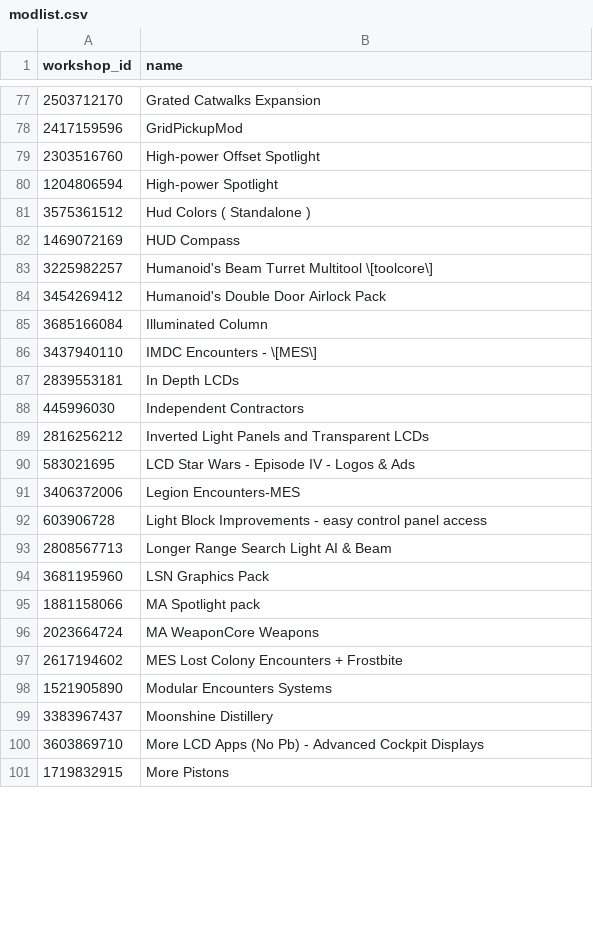
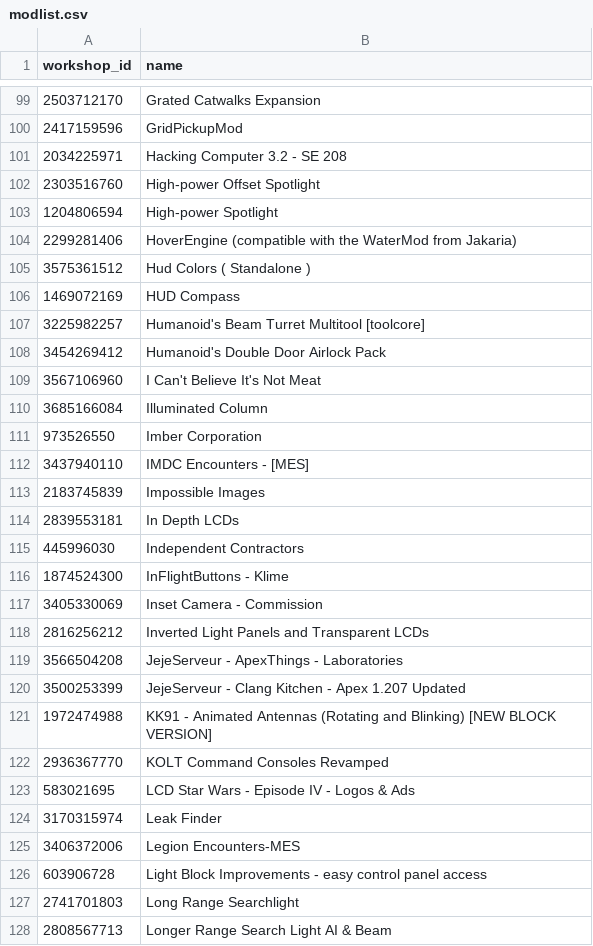
Before and after one commit to UnsayableStorm/lsn_server_data, a CSV file: modlist.csv, drawn as a sheet; only a part is shown, gaps mark what is left out; the shorter side is filled out with more unchanged rows; the diff covers the shown part only.

```diff
--- a/modlist.csv
+++ b/modlist.csv
@@ -78,16 +100,29 @@ workshop_id,name
 2417159596,GridPickupMod
+2034225971,Hacking Computer 3.2 - SE 208
 2303516760,High-power Offset Spotlight
 1204806594,High-power Spotlight
+2299281406,HoverEngine (compatible with the WaterMod from Jakaria)
 3575361512,Hud Colors ( Standalone )
 1469072169,HUD Compass
-3225982257,Humanoid's Beam Turret Multitool \[toolcore\]
+3225982257,Humanoid's Beam Turret Multitool [toolcore]
 3454269412,Humanoid's Double Door Airlock Pack
+3567106960,I Can't Believe It's Not Meat
 3685166084,Illuminated Column
-3437940110,IMDC Encounters - \[MES\]
+973526550,Imber Corporation
+3437940110,IMDC Encounters - [MES]
+2183745839,Impossible Images
 2839553181,In Depth LCDs
 445996030,Independent Contractors
+1874524300,InFlightButtons - Klime
+3405330069,Inset Camera - Commission
 2816256212,Inverted Light Panels and Transparent LCDs
+3566504208,JejeServeur - ApexThings - Laboratories
+3500253399,JejeServeur - Clang Kitchen - Apex 1.207 Updated
+1972474988,KK91 - Animated Antennas (Rotating and Blinking) [NEW BLOCK VERSION]
+2936367770,KOLT Command Consoles Revamped
 583021695,LCD Star Wars - Episode IV - Logos & Ads
+3170315974,Leak Finder
 3406372006,Legion Encounters-MES
 603906728,Light Block Improvements - easy control panel access
+2741701803,Long Range Searchlight
 2808567713,Longer Range Search Light AI & Beam
```
Also changed, not shown: 37 added rows and 6 edited cells elsewhere in this file.
